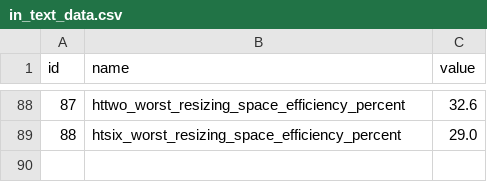
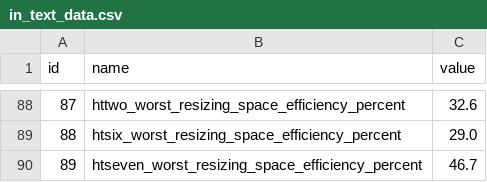
Before and after one commit to Xilinion/TPHT-Figure-Tex, a CSV file: in_text_data/in_text_data.csv, drawn as a sheet; only a part is shown, gaps mark what is left out; the diff names each change by its address in the sheet, - before the commit and + after, or states it on an @@ line.

Commit message:
update rss data with 2 stragtegy for htone

```diff
--- a/in_text_data/in_text_data.csv
+++ b/in_text_data/in_text_data.csv
+row 90: 89 | htseven_worst_resizing_space_efficiency_percent | 46.7
```
Also changed, not shown: 2 other files.
